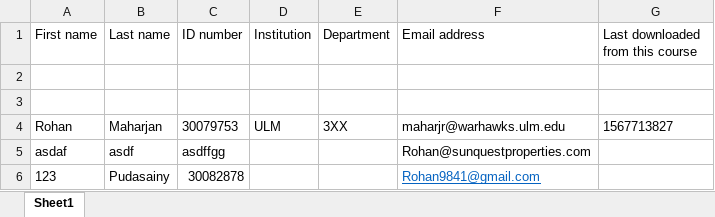
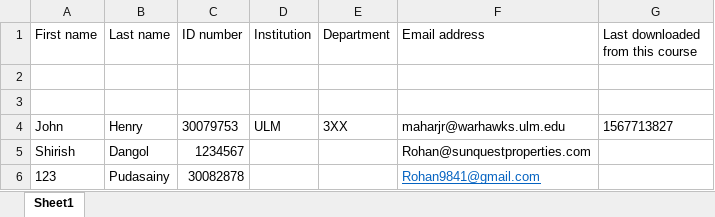
Before and after one commit to hembk44/Team-Green-Capstone-project-, an Excel workbook: server-app/src/main/resources/Uploads/Book1.xlsx, sheet Sheet1, drawn as a sheet; values as stored, in another font and other column widths than the file's, no borders; removed rows and columns are numbered as before the commit, all else as after; the diff names each change by its address in the sheet, - before the commit and + after, or states it on an @@ line.

Commit message:
course group and custom group added

```diff
--- a/server-app/src/main/resources/Uploads/Book1.xlsx (sheet Sheet1)
+++ b/server-app/src/main/resources/Uploads/Book1.xlsx (sheet Sheet1)
-A4 (First name): Rohan
+A4 (First name): John
-B4 (Last name): Maharjan
+B4 (Last name): Henry
-row 5: asdaf | asdf | asdffgg |  |  | Rohan@sunquestproperties.com
+row 5: Shirish | Dangol | 1234567 |  |  | Rohan@sunquestproperties.com
```
Also changed, not shown: 13 other files.
